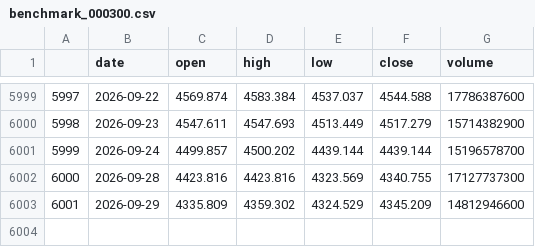
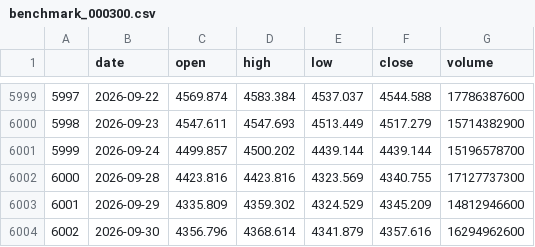
Before and after one commit to huangjialing0010/da-a-trading, a CSV file: data/market/benchmark_000300.csv, drawn as a sheet; only a part is shown, gaps mark what is left out; the diff names each change by its address in the sheet, - before the commit and + after, or states it on an @@ line.

```diff
--- a/data/market/benchmark_000300.csv
+++ b/data/market/benchmark_000300.csv
+row 6004: 6002 | 2026-09-30 | 4356.796 | 4368.614 | 4341.879 | 4357.616 | 16294962600
```
Also changed, not shown: data/market/erp_history.csv, output/candidates_quick.csv, 13 other files.
